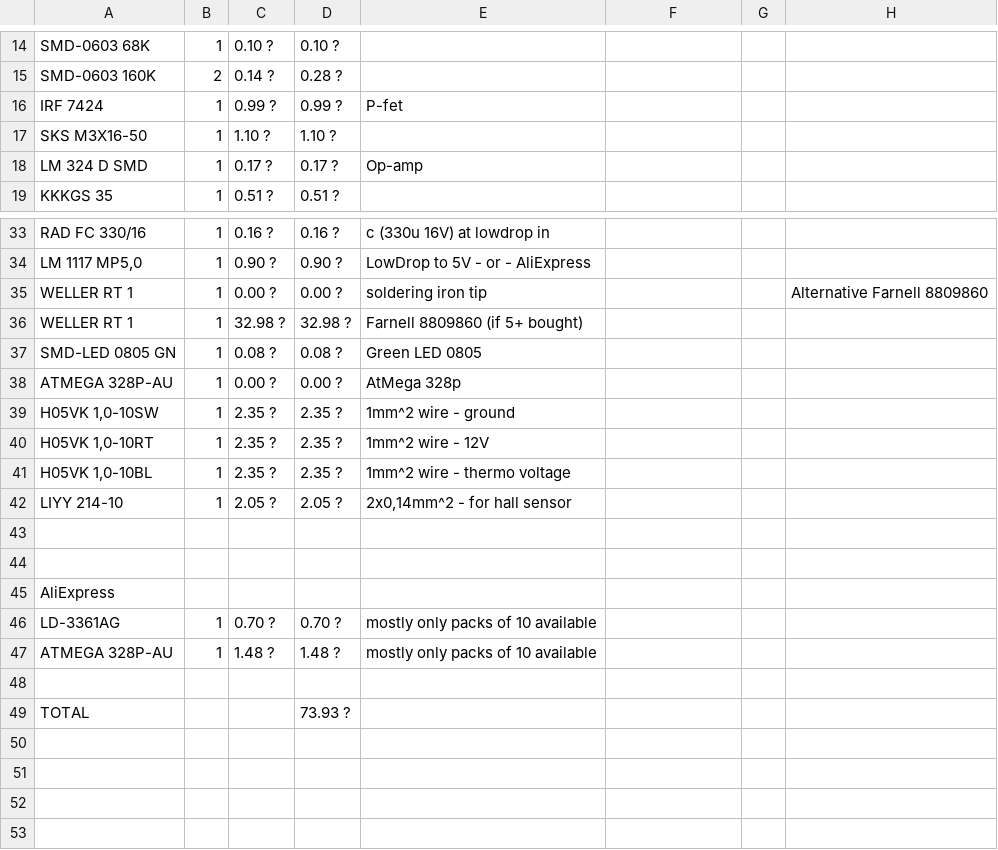
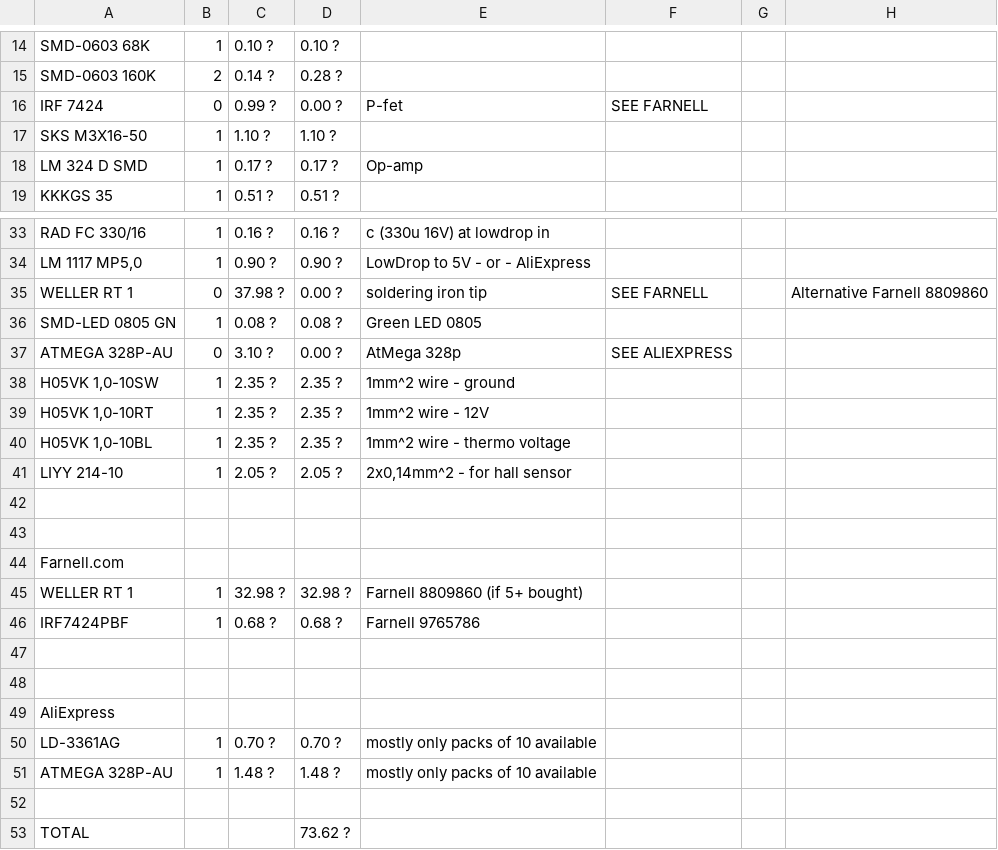
Before and after one commit to rodeo-sam/SolderingIron, a CSV file: ShoppingList.csv, drawn as a sheet; only a part is shown, gaps mark what is left out.

Commit message:
updated shopping list

```diff
--- a/ShoppingList.csv
+++ b/ShoppingList.csv
@@ -15,3 +15,3 @@ SMD-0603 68K,1,0.10 ?,0.10 ?,,,,
 SMD-0603 160K,2,0.14 ?,0.28 ?,,,,
-IRF 7424,1,0.99 ?,0.99 ?,P-fet,,,
+IRF 7424,0,0.99 ?,0.00 ?,P-fet,SEE FARNELL,,
 SKS M3X16-50,1,1.10 ?,1.10 ?,,,,
@@ -34,6 +34,5 @@ RAD FC 330/16,1,0.16 ?,0.16 ?,c (330u 16V) at lowdrop in,,,
 "LM 1117 MP5,0",1,0.90 ?,0.90 ?,LowDrop to 5V - or - AliExpress,,,
-WELLER RT 1,1,0.00 ?,0.00 ?,soldering iron tip,,,Alternative Farnell 8809860
-WELLER RT 1,1,32.98 ?,32.98 ?,Farnell 8809860 (if 5+ bought),,,
+WELLER RT 1,0,37.98 ?,0.00 ?,soldering iron tip,SEE FARNELL,,Alternative Farnell 8809860
 SMD-LED 0805 GN,1,0.08 ?,0.08 ?,Green LED 0805,,,
-ATMEGA 328P-AU,1,0.00 ?,0.00 ?,AtMega 328p,,,
+ATMEGA 328P-AU,0,3.10 ?,0.00 ?,AtMega 328p,SEE ALIEXPRESS,,
 "H05VK 1,0-10SW",1,2.35 ?,2.35 ?,1mm^2 wire - ground,,,
@@ -44,2 +43,7 @@ LIYY 214-10,1,2.05 ?,2.05 ?,"2x0,14mm^2 - for hall sensor",,,
 ,,,,,,,
+Farnell.com,,,,,,,
+WELLER RT 1,1,32.98 ?,32.98 ?,Farnell 8809860 (if 5+ bought),,,
+IRF7424PBF,1,0.68 ?,0.68 ?,Farnell 9765786,,,
+,,,,,,,
+,,,,,,,
 AliExpress,,,,,,,
@@ -48,2 +52,2 @@ ATMEGA 328P-AU,1,1.48 ?,1.48 ?,mostly only packs of 10 available,,,
 ,,,,,,,
-TOTAL,,,73.93 ?,,,,
+TOTAL,,,73.62 ?,,,,
```
